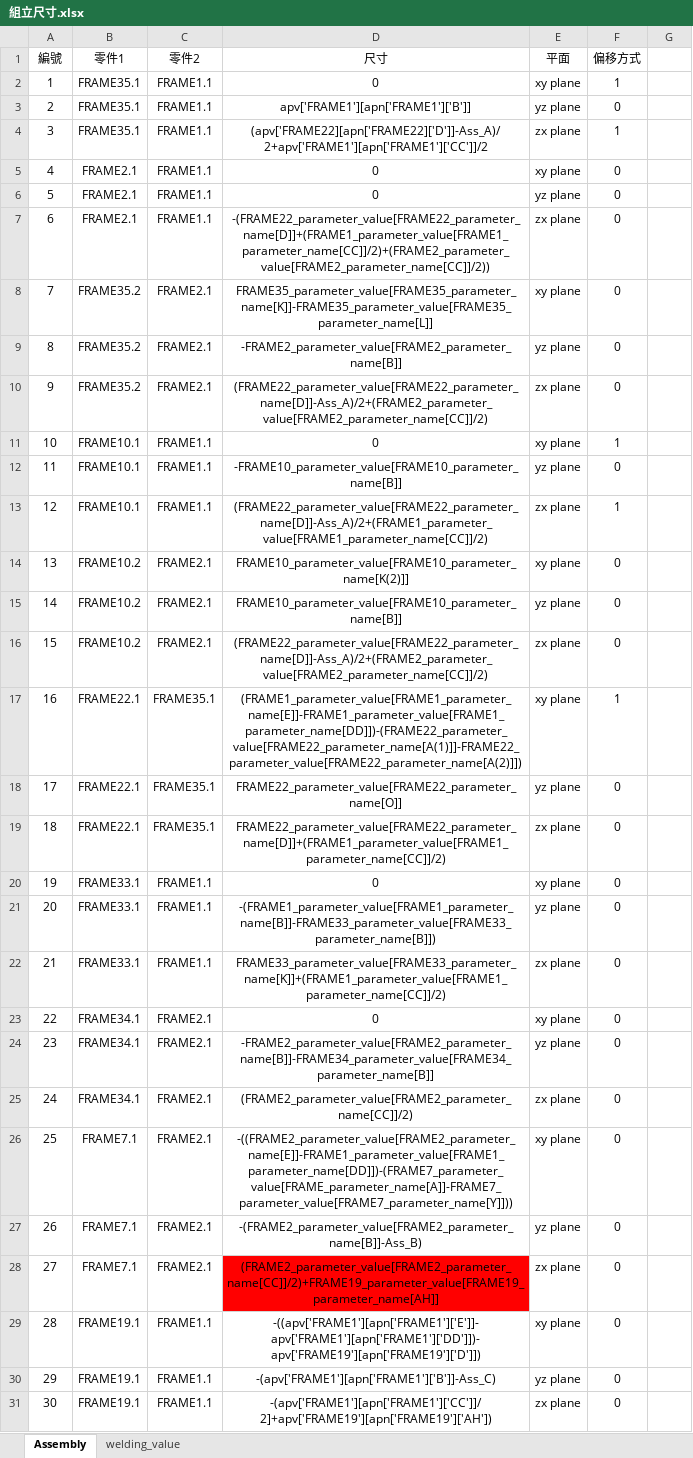
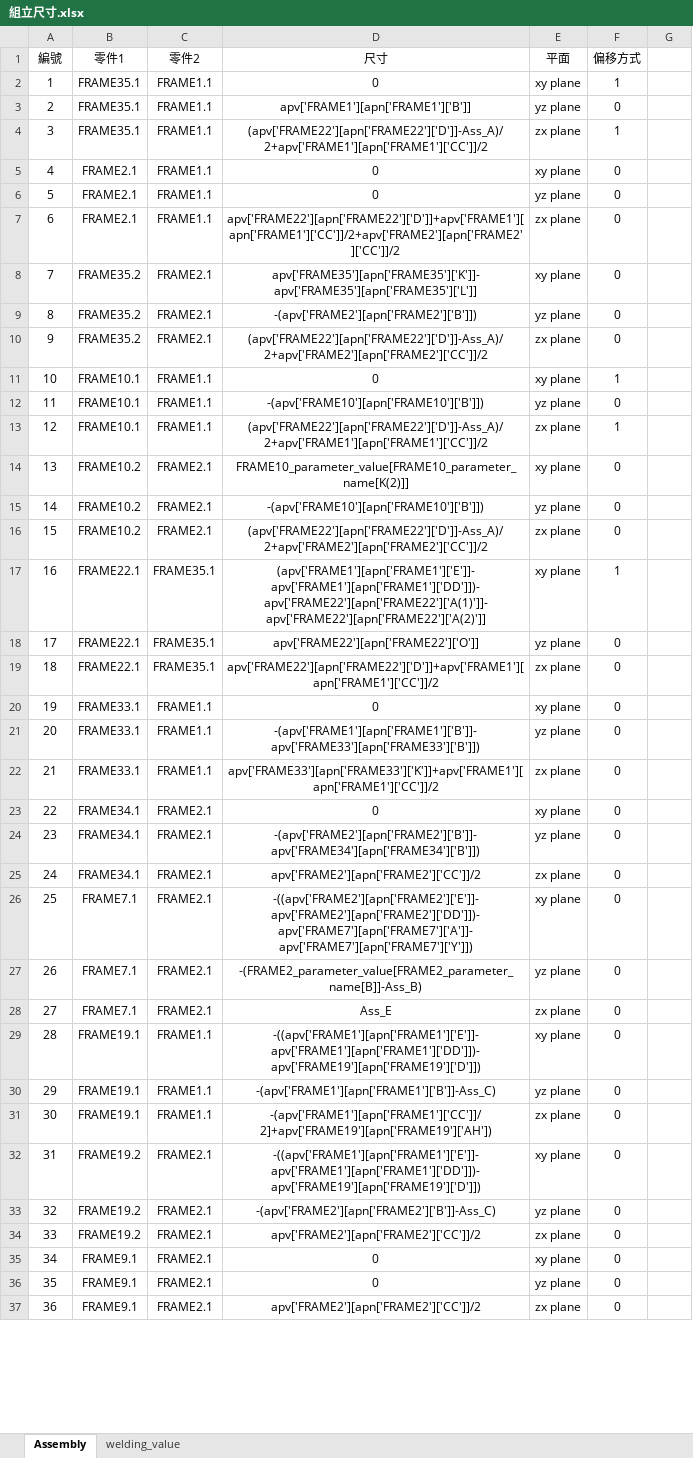
Before and after one commit to sinje0816/stamping_press, an Excel workbook: SYEI_stamping_press_system/組立尺寸.xlsx, sheet Assembly, drawn as a sheet; only a part is shown; the shorter side is filled out with more unchanged rows; values as stored, in another font and other column widths than the file's, no borders; the diff covers the shown part only; the diff names each change by its address in the sheet, - before the commit and + after, or states it on an @@ line.

Commit message:
FRAME3、4、8變更及加工圖程式更改

```diff
--- a/SYEI_stamping_press_system/組立尺寸.xlsx (sheet Assembly)
+++ b/SYEI_stamping_press_system/組立尺寸.xlsx (sheet Assembly)
-D4 (尺寸): (apv['FRAME22][apn['FRAME22]['D']]-Ass_A)/2+apv['FRAME1'][apn['FRAME1']['CC']]/2
+D4 (尺寸): (apv['FRAME22'][apn['FRAME22']['D']]-Ass_A)/2+apv['FRAME1'][apn['FRAME1']['CC']]/2
-D7 (尺寸): -(FRAME22_parameter_value[FRAME22_parameter_name[D]]+(FRAME1_parameter_value[FRAME1_parameter_name[CC]]/2)+(FRAME2_parameter_value[FRAME2_parameter_name[CC]]/2))
+D7 (尺寸): apv['FRAME22'][apn['FRAME22']['D']]+apv['FRAME1'][apn['FRAME1']['CC']]/2+apv['FRAME2'][apn['FRAME2']['CC']]/2
-D8 (尺寸): FRAME35_parameter_value[FRAME35_parameter_name[K]]-FRAME35_parameter_value[FRAME35_parameter_name[L]]
+D8 (尺寸): apv['FRAME35'][apn['FRAME35']['K']]-apv['FRAME35'][apn['FRAME35']['L']]
-D9 (尺寸): -FRAME2_parameter_value[FRAME2_parameter_name[B]]
+D9 (尺寸): -(apv['FRAME2'][apn['FRAME2']['B']])
-D10 (尺寸): (FRAME22_parameter_value[FRAME22_parameter_name[D]]-Ass_A)/2+(FRAME2_parameter_value[FRAME2_parameter_name[CC]]/2)
+D10 (尺寸): (apv['FRAME22'][apn['FRAME22']['D']]-Ass_A)/2+apv['FRAME2'][apn['FRAME2']['CC']]/2
-D12 (尺寸): -FRAME10_parameter_value[FRAME10_parameter_name[B]]
+D12 (尺寸): -(apv['FRAME10'][apn['FRAME10']['B']])
-D13 (尺寸): (FRAME22_parameter_value[FRAME22_parameter_name[D]]-Ass_A)/2+(FRAME1_parameter_value[FRAME1_parameter_name[CC]]/2)
+D13 (尺寸): (apv['FRAME22'][apn['FRAME22']['D']]-Ass_A)/2+apv['FRAME1'][apn['FRAME1']['CC']]/2
-D15 (尺寸): FRAME10_parameter_value[FRAME10_parameter_name[B]]
+D15 (尺寸): -(apv['FRAME10'][apn['FRAME10']['B']])
-D16 (尺寸): (FRAME22_parameter_value[FRAME22_parameter_name[D]]-Ass_A)/2+(FRAME2_parameter_value[FRAME2_parameter_name[CC]]/2)
+D16 (尺寸): (apv['FRAME22'][apn['FRAME22']['D']]-Ass_A)/2+apv['FRAME2'][apn['FRAME2']['CC']]/2
-D17 (尺寸): (FRAME1_parameter_value[FRAME1_parameter_name[E]]-FRAME1_parameter_value[FRAME1_parameter_name[DD]])-(FRAME22_parameter_value[FRAME22_parameter_name[A(1)]]-FRAME22_parameter_value[FRAME22_parameter_name[A(2)]])
+D17 (尺寸): (apv['FRAME1'][apn['FRAME1']['E']]-apv['FRAME1'][apn['FRAME1']['DD']])-apv['FRAME22'][apn['FRAME22']['A(1)']]-apv['FRAME22'][apn['FRAME22']['A(2)']]
-D18 (尺寸): FRAME22_parameter_value[FRAME22_parameter_name[O]]
+D18 (尺寸): apv['FRAME22'][apn['FRAME22']['O']]
-D19 (尺寸): FRAME22_parameter_value[FRAME22_parameter_name[D]]+(FRAME1_parameter_value[FRAME1_parameter_name[CC]]/2)
+D19 (尺寸): apv['FRAME22'][apn['FRAME22']['D']]+apv['FRAME1'][apn['FRAME1']['CC']]/2
-D21 (尺寸): -(FRAME1_parameter_value[FRAME1_parameter_name[B]]-FRAME33_parameter_value[FRAME33_parameter_name[B]])
+D21 (尺寸): -(apv['FRAME1'][apn['FRAME1']['B']]-apv['FRAME33'][apn['FRAME33']['B']])
-D22 (尺寸): FRAME33_parameter_value[FRAME33_parameter_name[K]]+(FRAME1_parameter_value[FRAME1_parameter_name[CC]]/2)
+D22 (尺寸): apv['FRAME33'][apn['FRAME33']['K']]+apv['FRAME1'][apn['FRAME1']['CC']]/2
-D24 (尺寸): -FRAME2_parameter_value[FRAME2_parameter_name[B]]-FRAME34_parameter_value[FRAME34_parameter_name[B]]
+D24 (尺寸): -(apv['FRAME2'][apn['FRAME2']['B']]-apv['FRAME34'][apn['FRAME34']['B']])
-D25 (尺寸): (FRAME2_parameter_value[FRAME2_parameter_name[CC]]/2)
+D25 (尺寸): apv['FRAME2'][apn['FRAME2']['CC']]/2
-D26 (尺寸): -((FRAME2_parameter_value[FRAME2_parameter_name[E]]-FRAME1_parameter_value[FRAME1_parameter_name[DD]])-(FRAME7_parameter_value[FRAME_parameter_name[A]]-FRAME7_parameter_value[FRAME7_parameter_name[Y]]))
+D26 (尺寸): -((apv['FRAME2'][apn['FRAME2']['E']]-apv['FRAME2'][apn['FRAME2']['DD']])-apv['FRAME7'][apn['FRAME7']['A']]-apv['FRAME7'][apn['FRAME7']['Y']])
-D28 (尺寸): (FRAME2_parameter_value[FRAME2_parameter_name[CC]]/2)+FRAME19_parameter_value[FRAME19_parameter_name[AH]]
+D28 (尺寸): Ass_E
-D28 fill: #FF0000
+D28 fill: none
```
Also changed, not shown: 42 added rows, 22 edited cells and cell formats elsewhere in this sheet, sheet welding_value, 6 other files.
